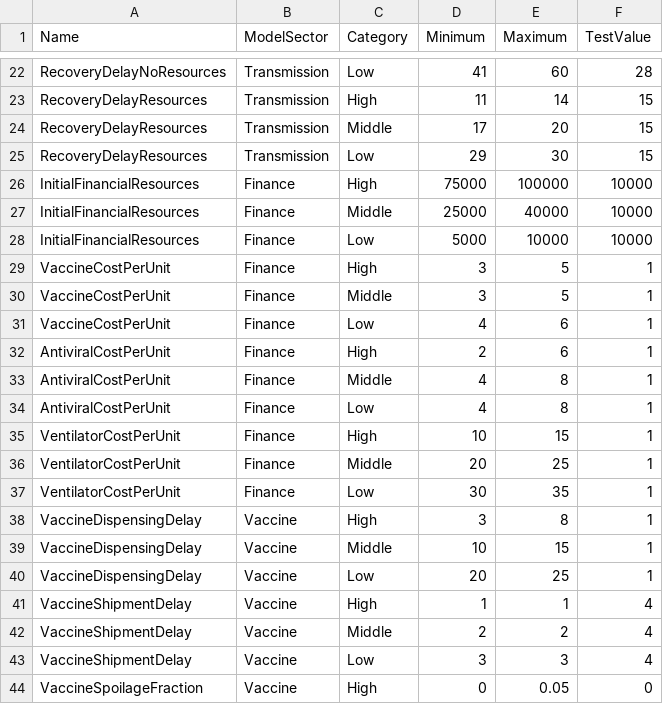
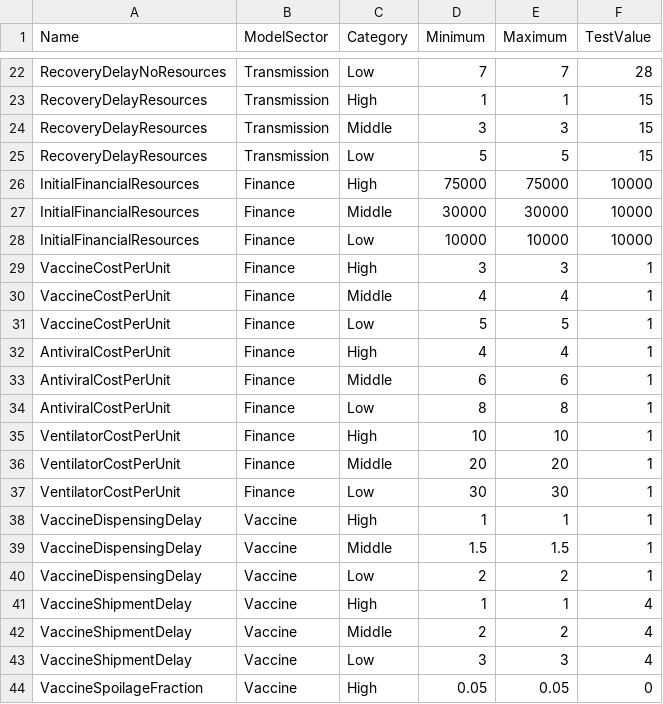
Before and after one commit to jandraor/healthsim, a CSV file: R_Models/games/game_1/model/data/CountryParameters.csv, drawn as a sheet; only a part is shown, gaps mark what is left out; the diff covers the shown part only; the diff names each change by its address in the sheet, - before the commit and + after, or states it on an @@ line.

```diff
--- a/R_Models/games/game_1/model/data/CountryParameters.csv
+++ b/R_Models/games/game_1/model/data/CountryParameters.csv
-D22 (Minimum): 41
+D22 (Minimum): 7
-E22 (Maximum): 60
+E22 (Maximum): 7
-D23 (Minimum): 11
+D23 (Minimum): 1
-E23 (Maximum): 14
+E23 (Maximum): 1
-D24 (Minimum): 17
+D24 (Minimum): 3
-E24 (Maximum): 20
+E24 (Maximum): 3
-D25 (Minimum): 29
+D25 (Minimum): 5
-E25 (Maximum): 30
+E25 (Maximum): 5
-E26 (Maximum): 100000
+E26 (Maximum): 75000
-D27 (Minimum): 25000
+D27 (Minimum): 30000
-E27 (Maximum): 40000
+E27 (Maximum): 30000
-D28 (Minimum): 5000
+D28 (Minimum): 10000
-E29 (Maximum): 5
+E29 (Maximum): 3
-D30 (Minimum): 3
+D30 (Minimum): 4
-E30 (Maximum): 5
+E30 (Maximum): 4
-D31 (Minimum): 4
+D31 (Minimum): 5
-E31 (Maximum): 6
+E31 (Maximum): 5
-D32 (Minimum): 2
+D32 (Minimum): 4
-E32 (Maximum): 6
+E32 (Maximum): 4
-D33 (Minimum): 4
+D33 (Minimum): 6
-E33 (Maximum): 8
+E33 (Maximum): 6
-D34 (Minimum): 4
+D34 (Minimum): 8
-E35 (Maximum): 15
+E35 (Maximum): 10
-E36 (Maximum): 25
+E36 (Maximum): 20
-E37 (Maximum): 35
+E37 (Maximum): 30
-D38 (Minimum): 3
+D38 (Minimum): 1
-E38 (Maximum): 8
+E38 (Maximum): 1
-D39 (Minimum): 10
+D39 (Minimum): 1.5
-E39 (Maximum): 15
+E39 (Maximum): 1.5
-D40 (Minimum): 20
+D40 (Minimum): 2
-E40 (Maximum): 25
+E40 (Maximum): 2
-D44 (Minimum): 0
+D44 (Minimum): 0.05
```
Also changed, not shown: 76 edited cells elsewhere in this file, 5 other files.
